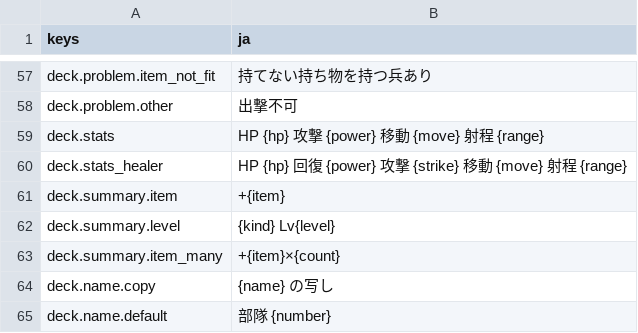
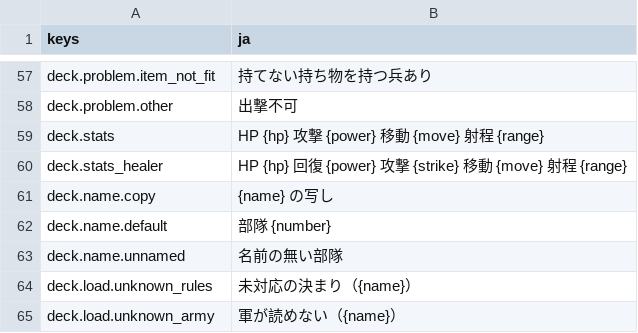
Before and after one commit to mattyan1053/pj-legion, a CSV file: game/text/deck.csv, drawn as a sheet; only a part is shown, gaps mark what is left out; the shorter side is filled out with more unchanged rows; the diff names each change by its address in the sheet, - before the commit and + after, or states it on an @@ line.

```diff
--- a/game/text/deck.csv
+++ b/game/text/deck.csv
-row 61: deck.summary.item | +{item}
-row 62: deck.summary.level | {kind} Lv{level}
-row 63: deck.summary.item_many | +{item}×{count}
```
Also changed, not shown: game/text/story.csv, 7 other files.
